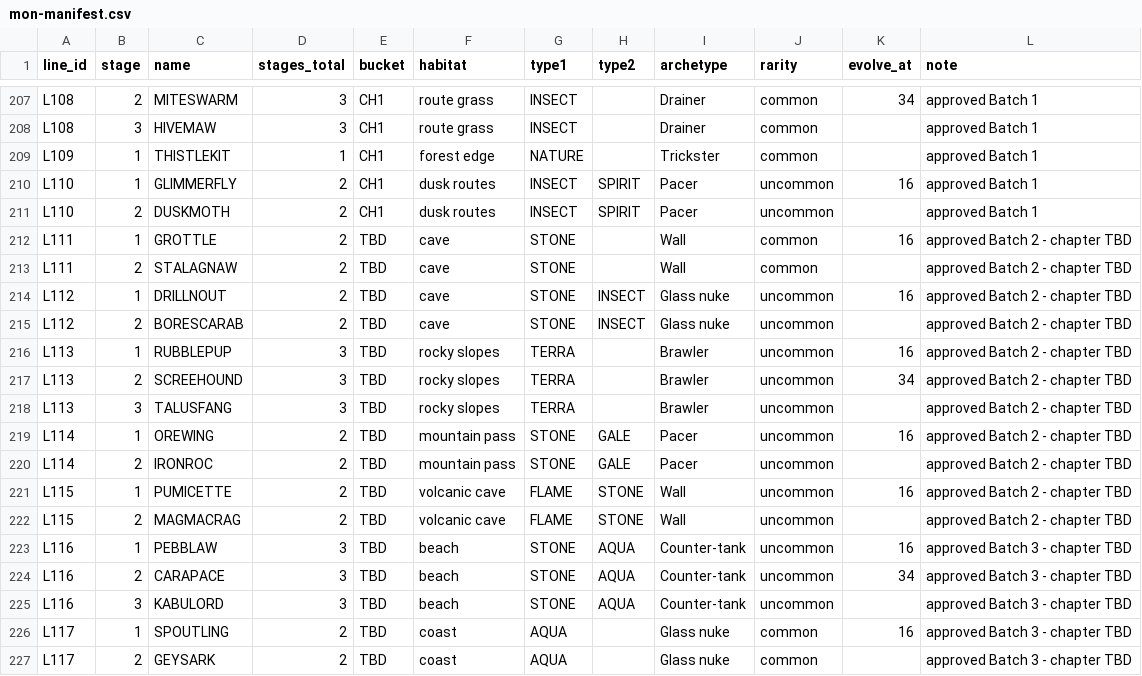
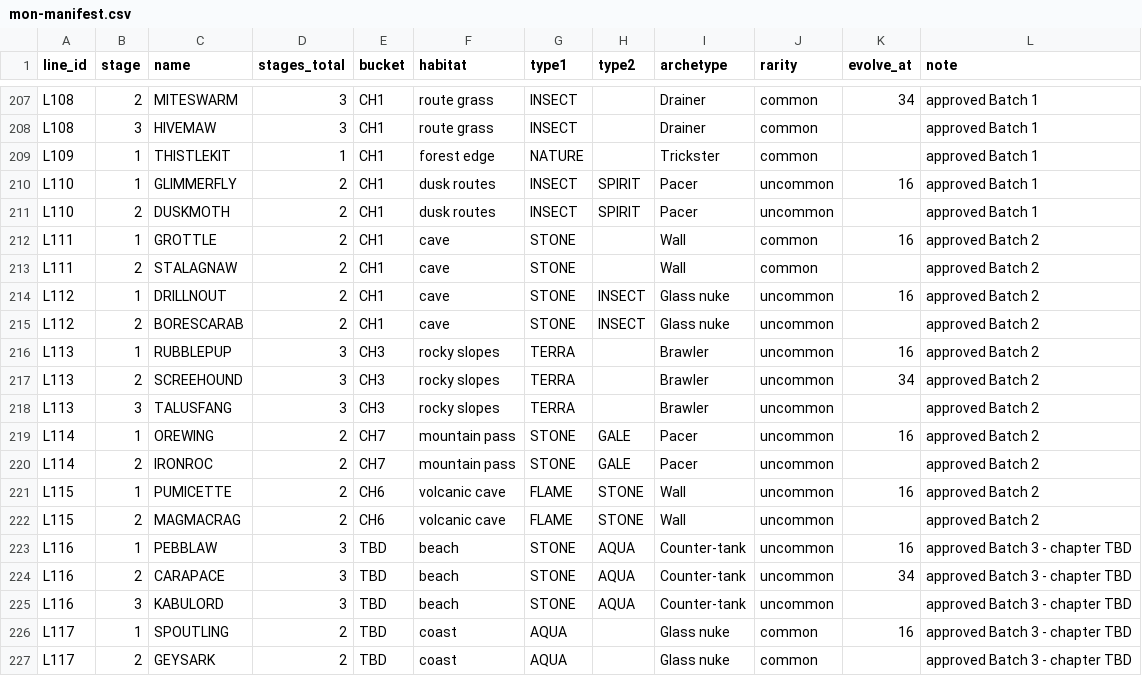
Before and after one commit to Mathiano/Project-Argent, a CSV file: docs/mon-manifest.csv, drawn as a sheet; only a part is shown, gaps mark what is left out.

Commit message:
data(manifest): assign Batch 2 chapter buckets (L111/112=CH1, L113=CH3, L114=CH7, L115=CH6)

```diff
--- a/docs/mon-manifest.csv
+++ b/docs/mon-manifest.csv
@@ -211,13 +211,13 @@ L110,1,GLIMMERFLY,2,CH1,dusk routes,INSECT,SPIRIT,Pacer,uncommon,16,approved Bat
 L110,2,DUSKMOTH,2,CH1,dusk routes,INSECT,SPIRIT,Pacer,uncommon,,approved Batch 1
-L111,1,GROTTLE,2,TBD,cave,STONE,,Wall,common,16,approved Batch 2 - chapter TBD
-L111,2,STALAGNAW,2,TBD,cave,STONE,,Wall,common,,approved Batch 2 - chapter TBD
-L112,1,DRILLNOUT,2,TBD,cave,STONE,INSECT,Glass nuke,uncommon,16,approved Batch 2 - chapter TBD
-L112,2,BORESCARAB,2,TBD,cave,STONE,INSECT,Glass nuke,uncommon,,approved Batch 2 - chapter TBD
-L113,1,RUBBLEPUP,3,TBD,rocky slopes,TERRA,,Brawler,uncommon,16,approved Batch 2 - chapter TBD
-L113,2,SCREEHOUND,3,TBD,rocky slopes,TERRA,,Brawler,uncommon,34,approved Batch 2 - chapter TBD
-L113,3,TALUSFANG,3,TBD,rocky slopes,TERRA,,Brawler,uncommon,,approved Batch 2 - chapter TBD
-L114,1,OREWING,2,TBD,mountain pass,STONE,GALE,Pacer,uncommon,16,approved Batch 2 - chapter TBD
-L114,2,IRONROC,2,TBD,mountain pass,STONE,GALE,Pacer,uncommon,,approved Batch 2 - chapter TBD
-L115,1,PUMICETTE,2,TBD,volcanic cave,FLAME,STONE,Wall,uncommon,16,approved Batch 2 - chapter TBD
-L115,2,MAGMACRAG,2,TBD,volcanic cave,FLAME,STONE,Wall,uncommon,,approved Batch 2 - chapter TBD
+L111,1,GROTTLE,2,CH1,cave,STONE,,Wall,common,16,approved Batch 2
+L111,2,STALAGNAW,2,CH1,cave,STONE,,Wall,common,,approved Batch 2
+L112,1,DRILLNOUT,2,CH1,cave,STONE,INSECT,Glass nuke,uncommon,16,approved Batch 2
+L112,2,BORESCARAB,2,CH1,cave,STONE,INSECT,Glass nuke,uncommon,,approved Batch 2
+L113,1,RUBBLEPUP,3,CH3,rocky slopes,TERRA,,Brawler,uncommon,16,approved Batch 2
+L113,2,SCREEHOUND,3,CH3,rocky slopes,TERRA,,Brawler,uncommon,34,approved Batch 2
+L113,3,TALUSFANG,3,CH3,rocky slopes,TERRA,,Brawler,uncommon,,approved Batch 2
+L114,1,OREWING,2,CH7,mountain pass,STONE,GALE,Pacer,uncommon,16,approved Batch 2
+L114,2,IRONROC,2,CH7,mountain pass,STONE,GALE,Pacer,uncommon,,approved Batch 2
+L115,1,PUMICETTE,2,CH6,volcanic cave,FLAME,STONE,Wall,uncommon,16,approved Batch 2
+L115,2,MAGMACRAG,2,CH6,volcanic cave,FLAME,STONE,Wall,uncommon,,approved Batch 2
 L116,1,PEBBLAW,3,TBD,beach,STONE,AQUA,Counter-tank,uncommon,16,approved Batch 3 - chapter TBD
```
